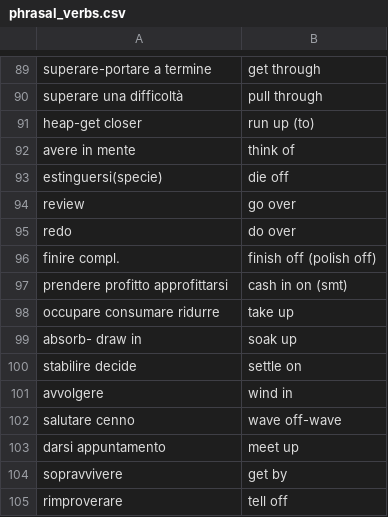
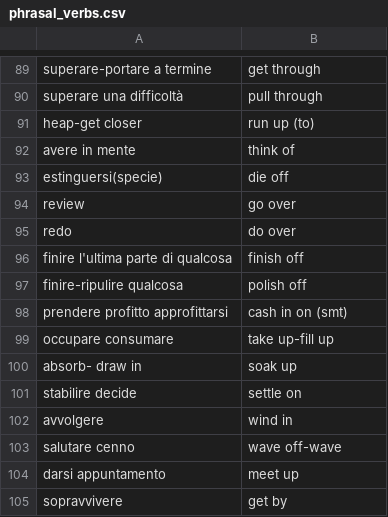
Before and after one commit to Chiquadro841/english_app, a CSV file: phrasal_verbs.csv, drawn as a sheet; only a part is shown, gaps mark what is left out; the shorter side is filled out with more unchanged rows.

Commit message:
Update phrasal_verbs.csv

```diff
--- a/phrasal_verbs.csv
+++ b/phrasal_verbs.csv
@@ -95,5 +95,6 @@ review,go over
 redo, do over
-finire compl., finish off (polish off)
+finire l'ultima parte di qualcosa, finish off
+finire-ripulire qualcosa,polish off
 prendere profitto approfittarsi,cash in on (smt)
-occupare consumare ridurre,take up
+occupare consumare,take up-fill up
 absorb- draw in,soak up
```
